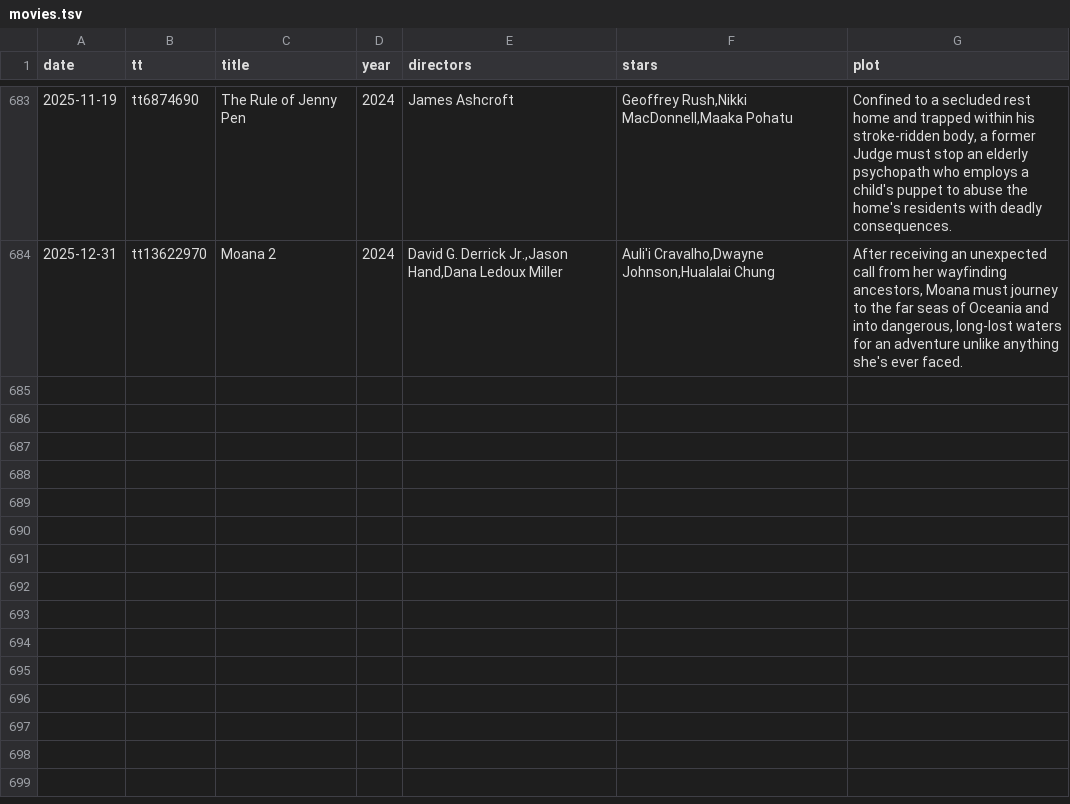
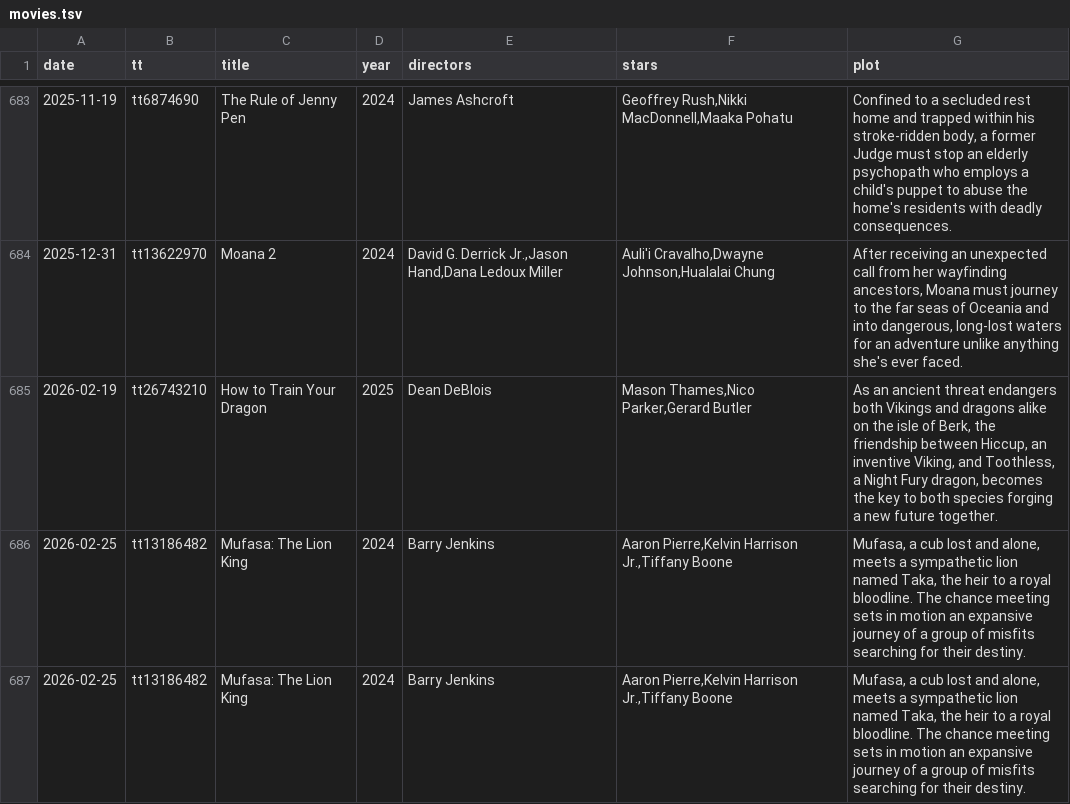
Before and after one commit to HongjianLi/watched-movies, a TSV file: movies.tsv, drawn as a sheet; only a part is shown, gaps mark what is left out; the diff names each change by its address in the sheet, - before the commit and + after, or states it on an @@ line.

Commit message:
Update movies.tsv

```diff
--- a/movies.tsv
+++ b/movies.tsv
+row 685: 2026-02-19 | tt26743210 | How to Train Your Dragon | 2025 | Dean DeBlois | Mason Thames,Nico Parker,Gerard Butler | As an ancient threat endangers both Vikings and dragons alike on the isle of Berk, the friendship between Hiccup, an inventive Viking, and Toothless, a Night Fury dragon, becomes the key to both species forging a new future together.
+row 686: 2026-02-25 | tt13186482 | Mufasa: The Lion King | 2024 | Barry Jenkins | Aaron Pierre,Kelvin Harrison Jr.,Tiffany Boone | Mufasa, a cub lost and alone, meets a sympathetic lion named Taka, the heir to a royal bloodline. The chance meeting sets in motion an expansive journey of a group of misfits searching for their destiny.
+row 687: 2026-02-25 | tt13186482 | Mufasa: The Lion King | 2024 | Barry Jenkins | Aaron Pierre,Kelvin Harrison Jr.,Tiffany Boone | Mufasa, a cub lost and alone, meets a sympathetic lion named Taka, the heir to a royal bloodline. The chance meeting sets in motion an expansive journey of a group of misfits searching for their destiny.
```
